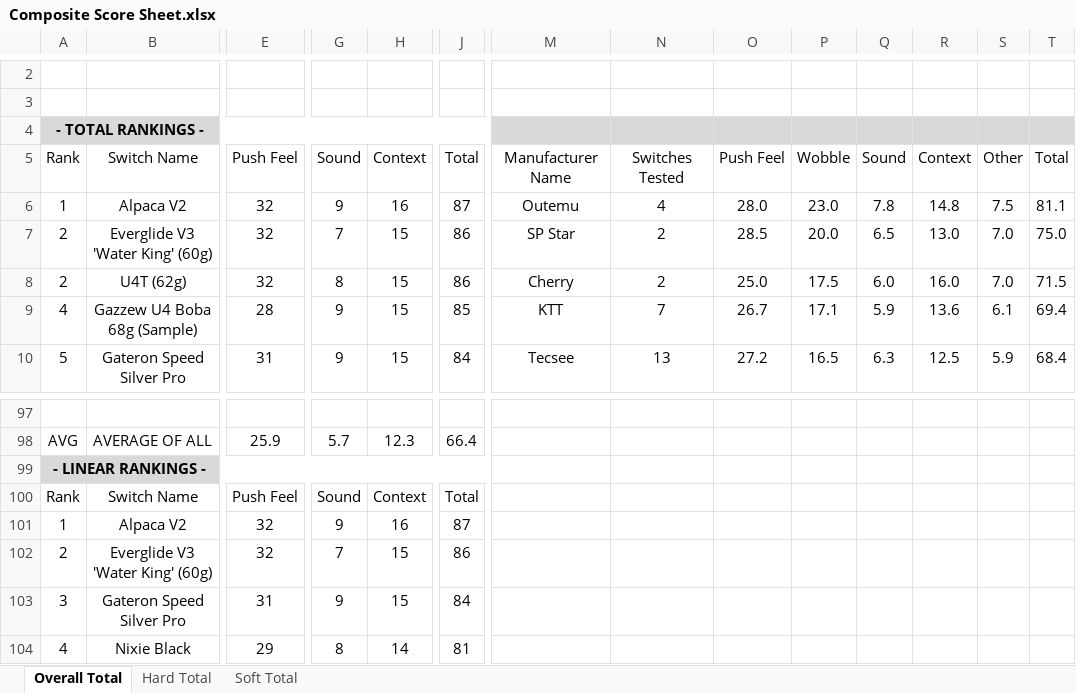
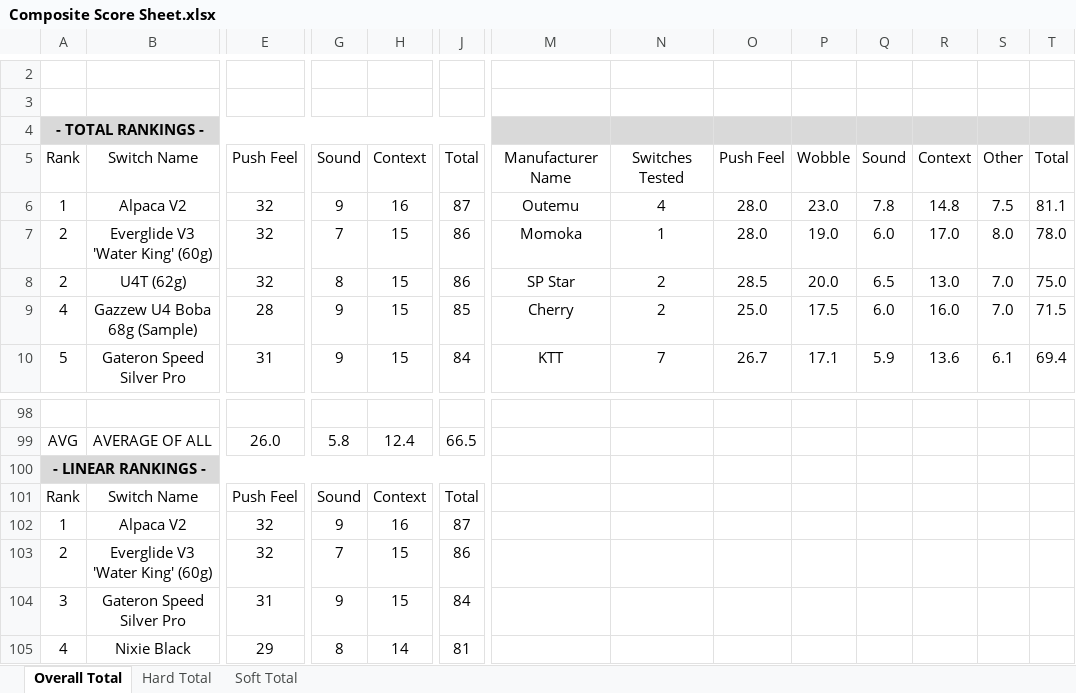
Before and after one commit to ThereminGoat/switch-scores, an Excel workbook: Composite Score Sheet.xlsx, sheet Overall Total, drawn as a sheet; only a part is shown, gaps mark what is left out; values as stored, in another font and other column widths than the file's, no borders; charts and pictures not drawn; addresses are those after the commit; the diff covers the shown part only; the diff names each change by its address in the sheet, - before the commit and + after, or states it on an @@ line.

```diff
--- a/Composite Score Sheet.xlsx (sheet Overall Total)
+++ b/Composite Score Sheet.xlsx (sheet Overall Total)
-M7: SP Star
+M7: Momoka
-N7: 2
+N7: 1
-O7: 28.5
+O7: 28.0
-P7: 20.0
+P7: 19.0
-Q7: 6.5
+Q7: 6.0
-R7: 13.0
+R7: 17.0
-S7: 7.0
+S7: 8.0
-T7: 75.0
+T7: 78.0
-M8: Cherry
+M8: SP Star
-O8: 25.0
+O8: 28.5
-P8: 17.5
+P8: 20.0
-Q8: 6.0
+Q8: 6.5
-R8: 16.0
+R8: 13.0
-T8: 71.5
+T8: 75.0
-M9: KTT
+M9: Cherry
-N9: 7
+N9: 2
-O9: 26.7
+O9: 25.0
-P9: 17.1
+P9: 17.5
-Q9: 5.9
+Q9: 6.0
-R9: 13.6
+R9: 16.0
-S9: 6.1
+S9: 7.0
-T9: 69.4
+T9: 71.5
-M10: Tecsee
+M10: KTT
-N10: 13
+N10: 7
-O10: 27.2
+O10: 26.7
-P10: 16.5
+P10: 17.1
-Q10: 6.3
+Q10: 5.9
-R10: 12.5
+R10: 13.6
-S10: 5.9
+S10: 6.1
-T10: 68.4
+T10: 69.4
-E99: 25.9
+E99: 26.0
-G99: 5.7
+G99: 5.8
-H99: 12.3
+H99: 12.4
-J99: 66.4
+J99: 66.5
```
Also changed, not shown: other rows of this sheet, sheet Soft Total, sheet Hard Total, formulas that keep their value, 4 other files.
